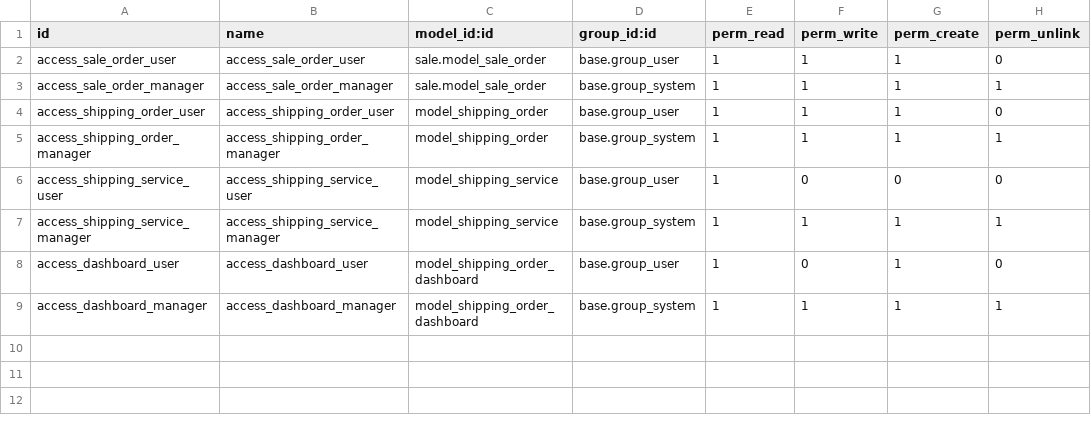
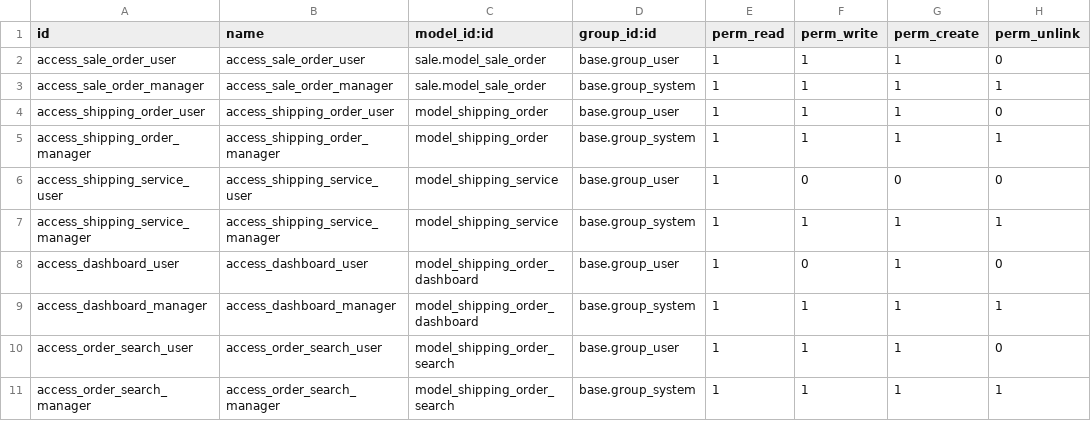
Before and after one commit to truongggdevvv203/hdi_odoo, a CSV file: hdi_sale/security/ir.model.access.csv, drawn as a sheet.

Commit message:
Add order search functionality with views and access rights

```diff
--- a/hdi_sale/security/ir.model.access.csv
+++ b/hdi_sale/security/ir.model.access.csv
@@ -9 +9,3 @@ access_dashboard_user,access_dashboard_user,model_shipping_order_dashboard,base.
 access_dashboard_manager,access_dashboard_manager,model_shipping_order_dashboard,base.group_system,1,1,1,1
+access_order_search_user,access_order_search_user,model_shipping_order_search,base.group_user,1,1,1,0
+access_order_search_manager,access_order_search_manager,model_shipping_order_search,base.group_system,1,1,1,1
```
Also changed, not shown: 4 other files.
